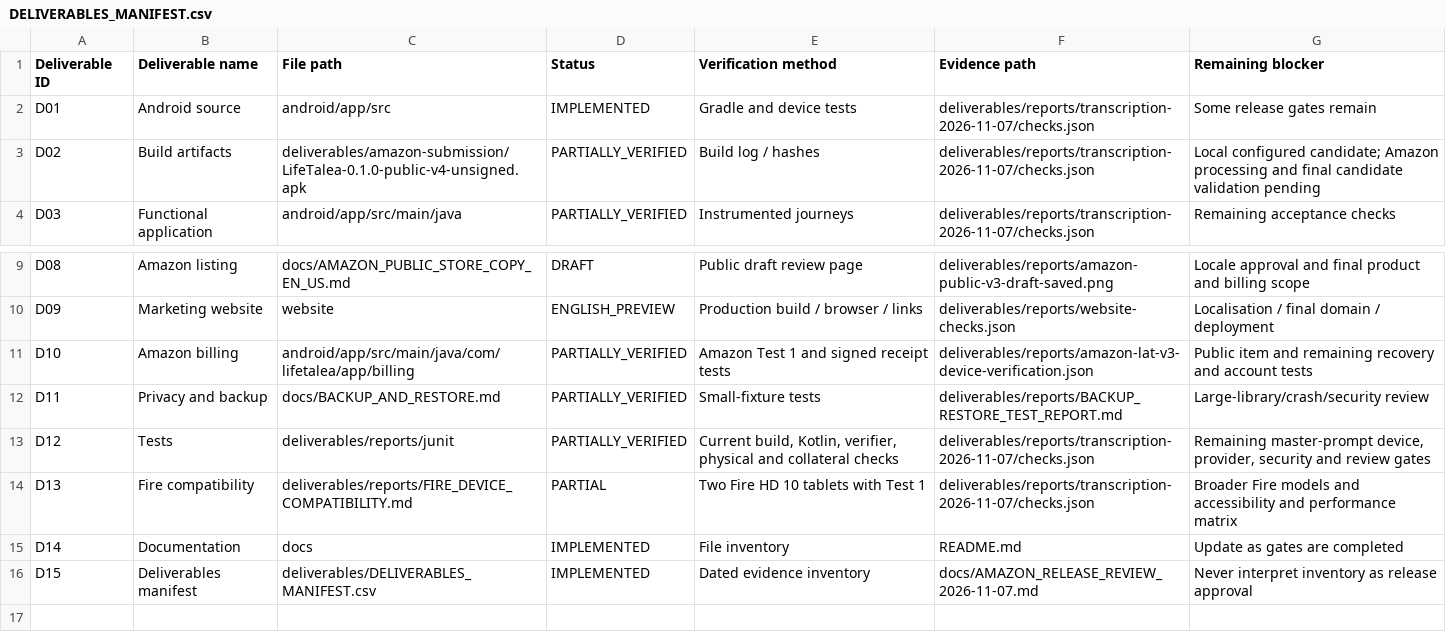
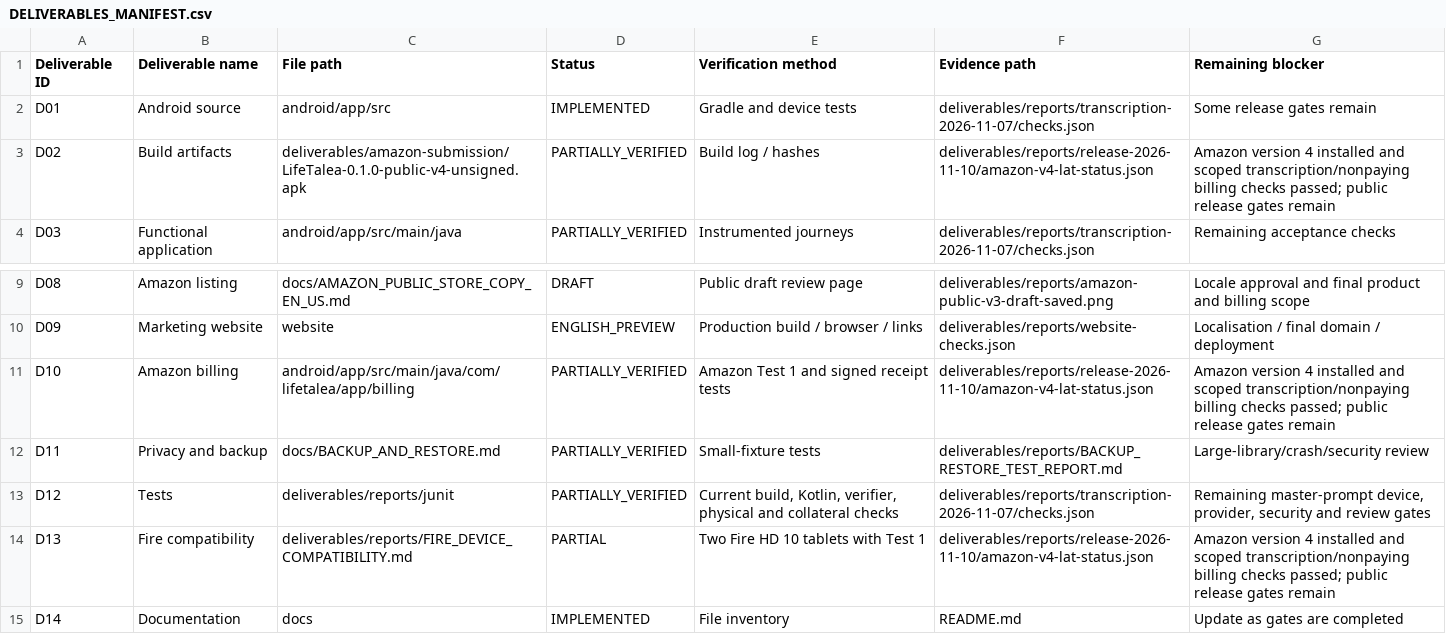
Before and after one commit to lanray07/LifeTalea, a CSV file: deliverables/DELIVERABLES_MANIFEST.csv, drawn as a sheet; only a part is shown, gaps mark what is left out; the shorter side is filled out with more unchanged rows.

Commit message:
Verify Amazon v4 transcription and refresh public submission draft

```diff
--- a/deliverables/DELIVERABLES_MANIFEST.csv
+++ b/deliverables/DELIVERABLES_MANIFEST.csv
@@ -2,3 +2,3 @@ Deliverable ID,Deliverable name,File path,Status,Verification method,Evidence pa
 D01,Android source,android/app/src,IMPLEMENTED,Gradle and device tests,deliverables/reports/transcription-2026-11-07/checks.json,Some release gates remain
-D02,Build artifacts,deliverables/amazon-submission/LifeTalea-0.1.0-public-v4-unsigned.apk,PARTIALLY_VERIFIED,Build log / hashes,deliverables/reports/transcription-2026-11-07/checks.json,Local configured candidate; Amazon processing and final candidate validation pending
+D02,Build artifacts,deliverables/amazon-submission/LifeTalea-0.1.0-public-v4-unsigned.apk,PARTIALLY_VERIFIED,Build log / hashes,deliverables/reports/release-2026-11-10/amazon-v4-lat-status.json,Amazon version 4 installed and scoped transcription/nonpaying billing checks passed; public release gates remain
 D03,Functional application,android/app/src/main/java,PARTIALLY_VERIFIED,Instrumented journeys,deliverables/reports/transcription-2026-11-07/checks.json,Remaining acceptance checks
@@ -10,6 +10,6 @@ D08,Amazon listing,docs/AMAZON_PUBLIC_STORE_COPY_EN_US.md,DRAFT,Public draft rev
 D09,Marketing website,website,ENGLISH_PREVIEW,Production build / browser / links,deliverables/reports/website-checks.json,Localisation / final domain / deployment
-D10,Amazon billing,android/app/src/main/java/com/lifetalea/app/billing,PARTIALLY_VERIFIED,Amazon Test 1 and signed receipt tests,deliverables/reports/amazon-lat-v3-device-verification.json,Public item and remaining recovery and account tests
+D10,Amazon billing,android/app/src/main/java/com/lifetalea/app/billing,PARTIALLY_VERIFIED,Amazon Test 1 and signed receipt tests,deliverables/reports/release-2026-11-10/amazon-v4-lat-status.json,Amazon version 4 installed and scoped transcription/nonpaying billing checks passed; public release gates remain
 D11,Privacy and backup,docs/BACKUP_AND_RESTORE.md,PARTIALLY_VERIFIED,Small-fixture tests,deliverables/reports/BACKUP_RESTORE_TEST_REPORT.md,Large-library/crash/security review
 D12,Tests,deliverables/reports/junit,PARTIALLY_VERIFIED,"Current build, Kotlin, verifier, physical and collateral checks",deliverables/reports/transcription-2026-11-07/checks.json,"Remaining master-prompt device, provider, security and review gates"
-D13,Fire compatibility,deliverables/reports/FIRE_DEVICE_COMPATIBILITY.md,PARTIAL,Two Fire HD 10 tablets with Test 1,deliverables/reports/transcription-2026-11-07/checks.json,Broader Fire models and accessibility and performance matrix
+D13,Fire compatibility,deliverables/reports/FIRE_DEVICE_COMPATIBILITY.md,PARTIAL,Two Fire HD 10 tablets with Test 1,deliverables/reports/release-2026-11-10/amazon-v4-lat-status.json,Amazon version 4 installed and scoped transcription/nonpaying billing checks passed; public release gates remain
 D14,Documentation,docs,IMPLEMENTED,File inventory,README.md,Update as gates are completed
```
Also changed, not shown: deliverables/reports/ACCEPTANCE_TEST_RESULTS.csv, 36 other files.
